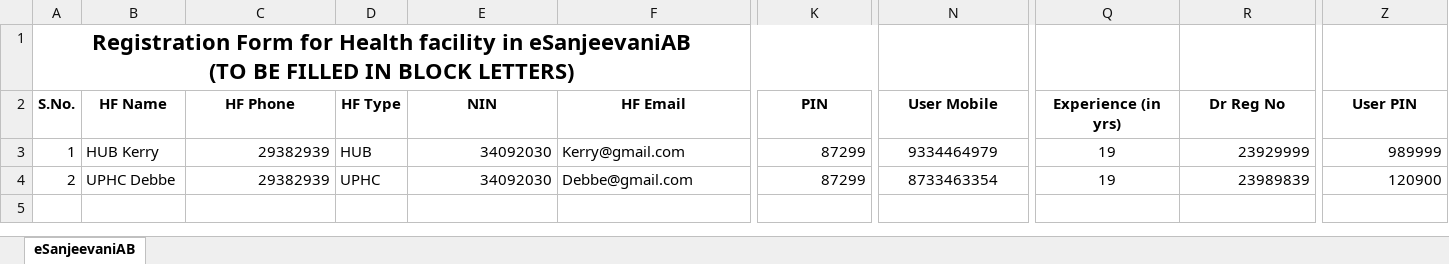
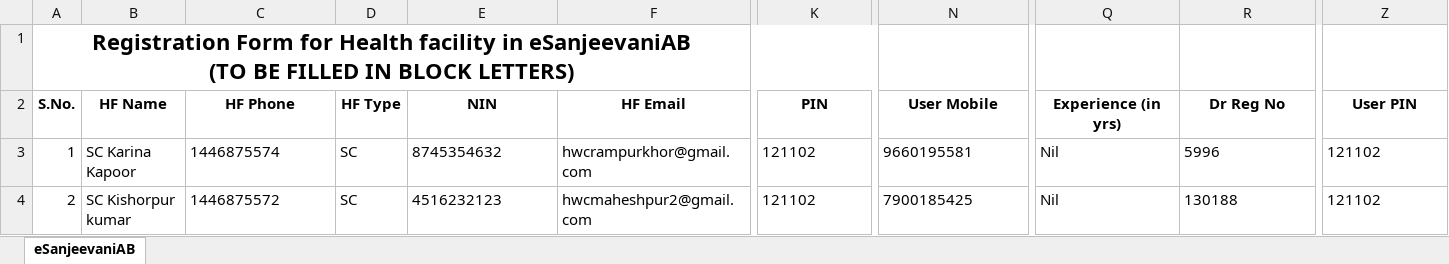
Before and after one commit to dipaliintelehealth/UserManagement, an Excel workbook: UserManagement/wwwroot/UserTemplate.xlsx, sheet eSanjeevaniAB, drawn as a sheet; only a part is shown, gaps mark what is left out; values as stored, in another font and other column widths than the file's, no borders; charts and pictures not drawn; the diff covers the shown part only; the diff names each change by its address in the sheet, - before the commit and + after, or states it on an @@ line.

Commit message:
template header change in case of DOB

```diff
--- a/UserManagement/wwwroot/UserTemplate.xlsx (sheet eSanjeevaniAB)
+++ b/UserManagement/wwwroot/UserTemplate.xlsx (sheet eSanjeevaniAB)
-B3 (HF Name): HUB Kerry
+B3 (HF Name): SC Karina Kapoor
-C3 (HF Phone): 29382939
+C3 (HF Phone): 1446875574
-C3:C4 alignment: right
+C3:C4 alignment: left
-D3 (HF Type): HUB
+D3 (HF Type): SC
-E3 (NIN): 34092030
+E3 (NIN): 8745354632
-E3:E4 alignment: right
+E3:E4 alignment: left
-F3 (HF Email): Kerry@gmail.com
+F3 (HF Email): hwcrampurkhor@gmail.com
-K3:K4 (PIN): 87299
+K3:K4 (PIN): 121102
-K3:K4 alignment: right
+K3:K4 alignment: left
-N3 (User Mobile): 9334464979
+N3 (User Mobile): 9660195581
-N3:N4 alignment: center
+N3:N4 alignment: left
-Q3:Q4 (Experience (in yrs)): 19
+Q3:Q4 (Experience (in yrs)): Nil
-Q3:Q4 alignment: center
+Q3:Q4 alignment: left
-R3 (Dr Reg No): 23929999
+R3 (Dr Reg No): 5996
-R3:R4 alignment: right
+R3:R4 alignment: left
-Z3 (User PIN): 989999
+Z3 (User PIN): 121102
-Z3:Z4 alignment: right
+Z3:Z4 alignment: left
-B4 (HF Name): UPHC Debbe
+B4 (HF Name): SC Kishorpur kumar
-C4 (HF Phone): 29382939
+C4 (HF Phone): 1446875572
-D4 (HF Type): UPHC
+D4 (HF Type): SC
-E4 (NIN): 34092030
+E4 (NIN): 4516232123
-F4 (HF Email): Debbe@gmail.com
+F4 (HF Email): hwcmaheshpur2@gmail.com
-N4 (User Mobile): 8733463354
+N4 (User Mobile): 7900185425
-R4 (Dr Reg No): 23989839
+R4 (Dr Reg No): 130188
-Z4 (User PIN): 120900
+Z4 (User PIN): 121102
```
Also changed, not shown: 39 edited cells elsewhere in this sheet, charts or pictures.
